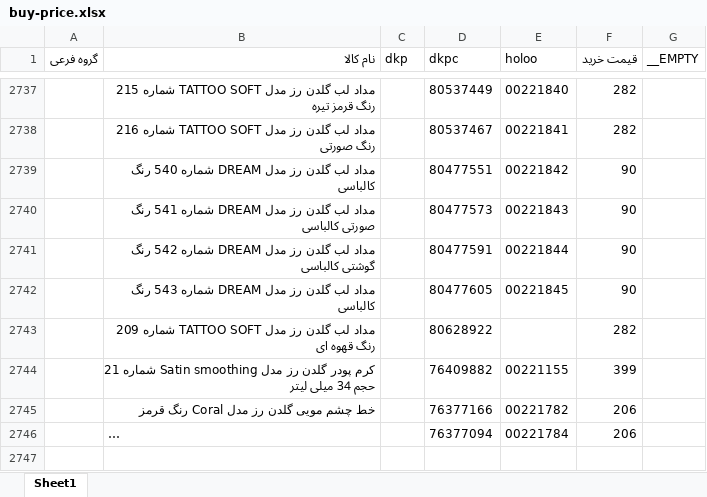
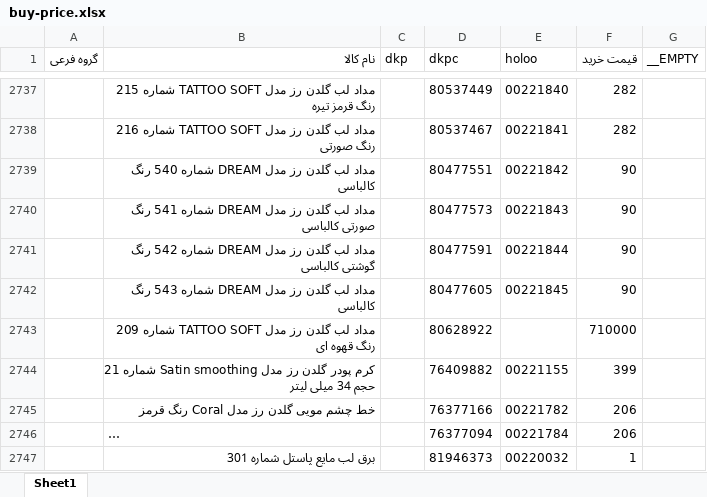
Before and after one commit to behzad-afsari/inventory-digi-2.6-1405, an Excel workbook: model/data/buy-price.xlsx, sheet Sheet1, drawn as a sheet; only a part is shown, gaps mark what is left out; long unchanged cells end in …; values as stored, in another font and other column widths than the file's, no borders; the diff covers the shown part only; the diff names each change by its address in the sheet, - before the commit and + after, or states it on an @@ line.

```diff
--- a/model/data/buy-price.xlsx (sheet Sheet1)
+++ b/model/data/buy-price.xlsx (sheet Sheet1)
-F2743 (قیمت خرید): 282
+F2743 (قیمت خرید): 710000
+row 2747:  | برق لب مایع پاستل شماره 301 |  | 81946373 | 00220032 | 1
```
Also changed, not shown: 95 added rows and 338 edited cells elsewhere in this sheet, model/data/descriptions-buy_price.xlsx, model/data/list-products-from-digi/list-from-digi-1.xlsx, 51 other files.
